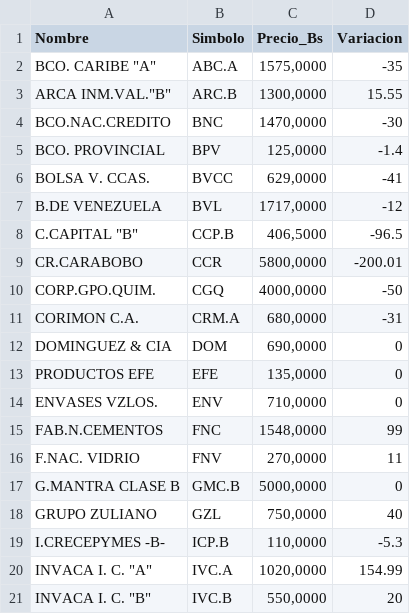
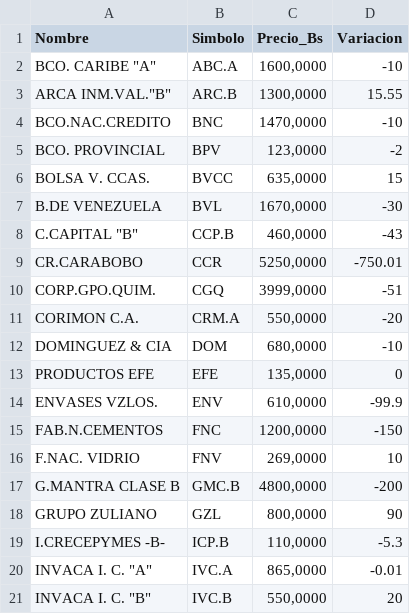
Before and after one commit to JoseAlirioCardoza/BVC, a CSV file: data_bvc_actual.csv, drawn as a sheet; only a part is shown; the diff covers the shown part only.

```diff
--- a/data_bvc_actual.csv
+++ b/data_bvc_actual.csv
@@ -1,21 +1,21 @@
 Nombre,Simbolo,Precio_Bs,Variacion
-"BCO. CARIBE ""A""",ABC.A,"1575,0000",-35
+"BCO. CARIBE ""A""",ABC.A,"1600,0000",-10
 "ARCA INM.VAL.""B""",ARC.B,"1300,0000",15.55
-BCO.NAC.CREDITO,BNC,"1470,0000",-30
-BCO. PROVINCIAL,BPV,"125,0000",-1.4
-BOLSA V. CCAS.,BVCC,"629,0000",-41
-B.DE VENEZUELA,BVL,"1717,0000",-12
-"C.CAPITAL ""B""",CCP.B,"406,5000",-96.5
-CR.CARABOBO,CCR,"5800,0000",-200.01
-CORP.GPO.QUIM.,CGQ,"4000,0000",-50
-CORIMON C.A.,CRM.A,"680,0000",-31
-DOMINGUEZ & CIA,DOM,"690,0000",0
+BCO.NAC.CREDITO,BNC,"1470,0000",-10
+BCO. PROVINCIAL,BPV,"123,0000",-2
+BOLSA V. CCAS.,BVCC,"635,0000",15
+B.DE VENEZUELA,BVL,"1670,0000",-30
+"C.CAPITAL ""B""",CCP.B,"460,0000",-43
+CR.CARABOBO,CCR,"5250,0000",-750.01
+CORP.GPO.QUIM.,CGQ,"3999,0000",-51
+CORIMON C.A.,CRM.A,"550,0000",-20
+DOMINGUEZ & CIA,DOM,"680,0000",-10
 PRODUCTOS EFE,EFE,"135,0000",0
-ENVASES VZLOS.,ENV,"710,0000",0
-FAB.N.CEMENTOS,FNC,"1548,0000",99
-F.NAC. VIDRIO,FNV,"270,0000",11
-G.MANTRA CLASE B,GMC.B,"5000,0000",0
-GRUPO ZULIANO,GZL,"750,0000",40
+ENVASES VZLOS.,ENV,"610,0000",-99.9
+FAB.N.CEMENTOS,FNC,"1200,0000",-150
+F.NAC. VIDRIO,FNV,"269,0000",10
+G.MANTRA CLASE B,GMC.B,"4800,0000",-200
+GRUPO ZULIANO,GZL,"800,0000",90
 I.CRECEPYMES -B-,ICP.B,"110,0000",-5.3
-"INVACA I. C. ""A""",IVC.A,"1020,0000",154.99
+"INVACA I. C. ""A""",IVC.A,"865,0000",-0.01
 "INVACA I. C. ""B""",IVC.B,"550,0000",20
```
Also changed, not shown: 24 edited cells elsewhere in this file.
